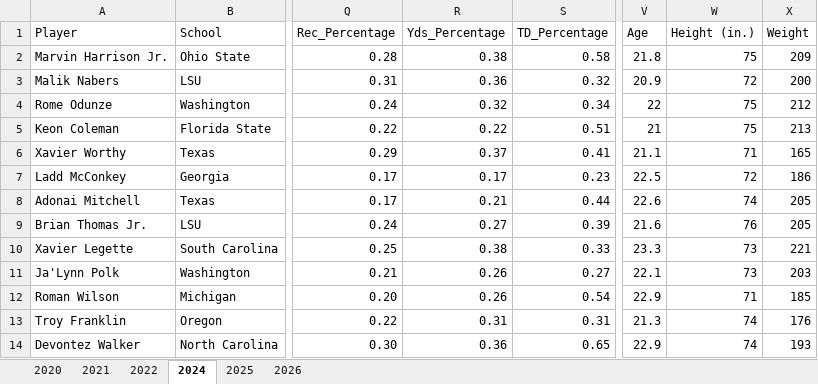
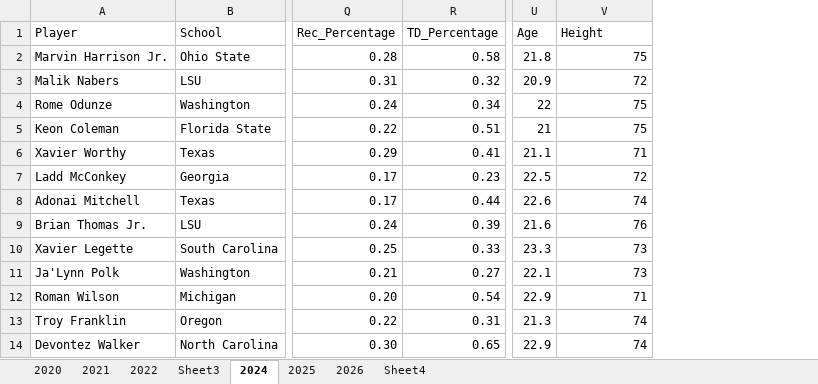
Before and after one commit to borhart9/rookie_rankings, an Excel workbook: rookie_projections/WR Prospects.xlsx, sheet 2024, drawn as a sheet; only a part is shown, gaps mark what is left out; values as stored, in another font and other column widths than the file's, no borders; charts and pictures not drawn; removed rows and columns are numbered as before the commit, all else as after; the diff names each change by its address in the sheet, - before the commit and + after, or states it on an @@ line.

```diff
--- a/rookie_projections/WR Prospects.xlsx (sheet 2024)
+++ b/rookie_projections/WR Prospects.xlsx (sheet 2024)
+sheet tab: Sheet3
+sheet tab: Sheet4
-column R (Yds_Percentage), rows 2-14: 0.38 | 0.36 | 0.32 | 0.22 | 0.37 | 0.17 | 0.21 | 0.27 | 0.38 | 0.26 | 0.26 | 0.31 | 0.36
-column X (Weight), rows 2-14: 209 | 200 | 212 | 213 | 165 | 186 | 205 | 205 | 221 | 203 | 185 | 176 | 193
-V1: Height (in.)
+V1: Height
```
Also changed, not shown: sheet 2026, sheet 2022, sheet 2021, sheet 2020, sheet 2025, formulas that keep their value, charts or pictures, 6 other files.
